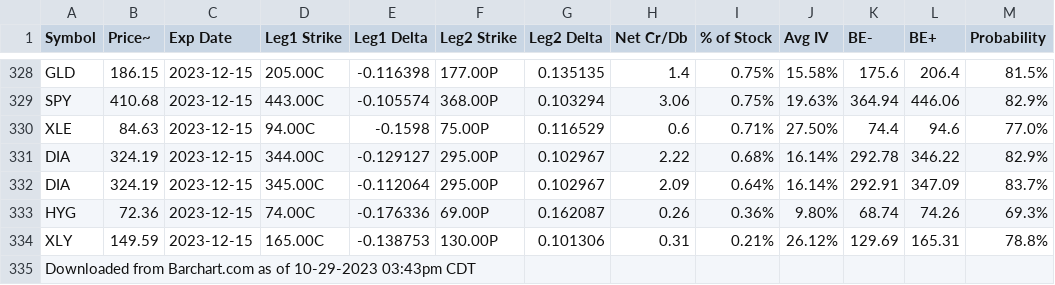
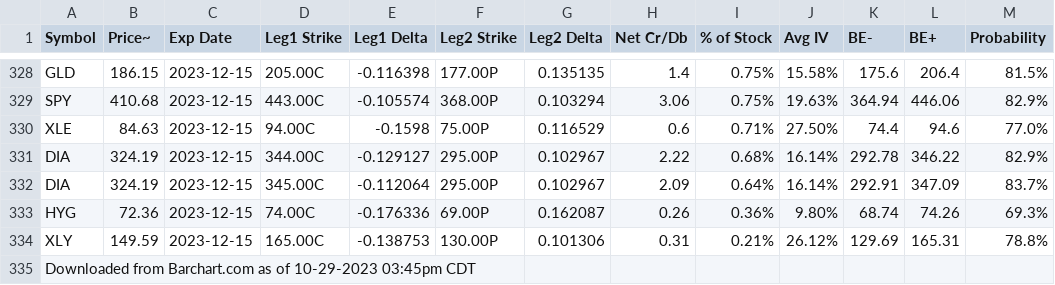
Before and after one commit to major/options, a CSV file: short_strangles.csv, drawn as a sheet; only a part is shown, gaps mark what is left out.

Commit message:
Updating strangles list: Sun Oct 29 20:45:10 UTC 2023

```diff
--- a/short_strangles.csv
+++ b/short_strangles.csv
@@ -334,2 +334,2 @@ HYG,72.36,2023-12-15,74.00C,-0.176336,69.00P,0.162087,0.26,0.36%,9.80%,68.74,74.
 XLY,149.59,2023-12-15,165.00C,-0.138753,130.00P,0.101306,0.31,0.21%,26.12%,129.69,165.31,78.8%
-"Downloaded from Barchart.com as of 10-29-2023 03:43pm CDT"
+"Downloaded from Barchart.com as of 10-29-2023 03:45pm CDT"
```
